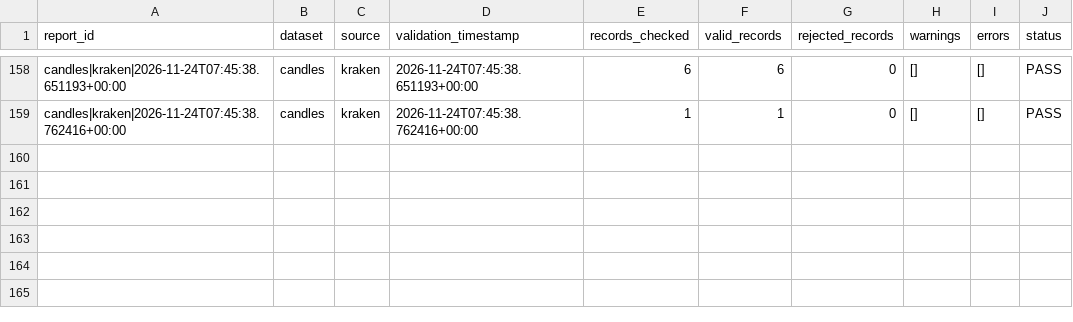
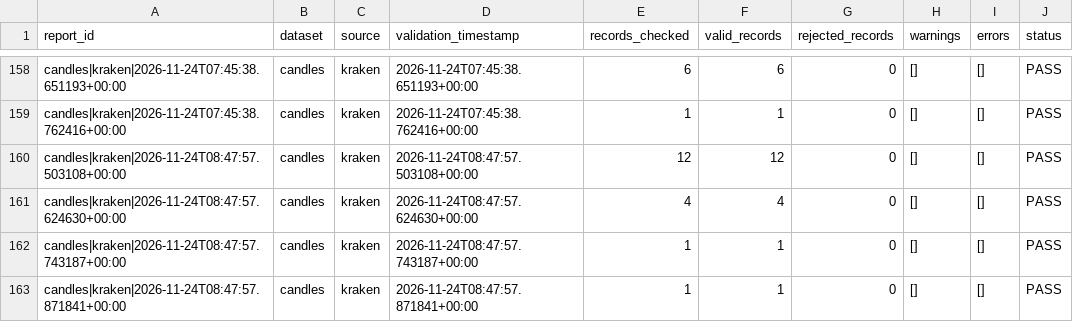
Before and after one commit to mortezaghanemi-ux/Bitcoin-Intelligence-System, a CSV file: processed/validation_reports.csv, drawn as a sheet; only a part is shown, gaps mark what is left out; the diff names each change by its address in the sheet, - before the commit and + after, or states it on an @@ line.

Commit message:
data: runtime snapshot 2026-11-24T08:48Z

```diff
--- a/processed/validation_reports.csv
+++ b/processed/validation_reports.csv
+row 160: candles|kraken|2026-11-24T08:47:57.503108+00:00 | candles | kraken | 2026-11-24T08:47:57.503108+00:00 | 12 | 12 | 0 | [] | [] | PASS
+row 161: candles|kraken|2026-11-24T08:47:57.624630+00:00 | candles | kraken | 2026-11-24T08:47:57.624630+00:00 | 4 | 4 | 0 | [] | [] | PASS
+row 162: candles|kraken|2026-11-24T08:47:57.743187+00:00 | candles | kraken | 2026-11-24T08:47:57.743187+00:00 | 1 | 1 | 0 | [] | [] | PASS
+row 163: candles|kraken|2026-11-24T08:47:57.871841+00:00 | candles | kraken | 2026-11-24T08:47:57.871841+00:00 | 1 | 1 | 0 | [] | [] | PASS
```
Also changed, not shown: 13 other files.
